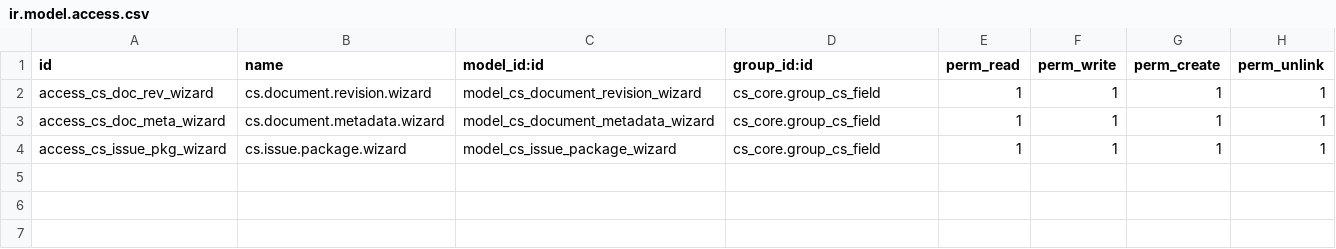
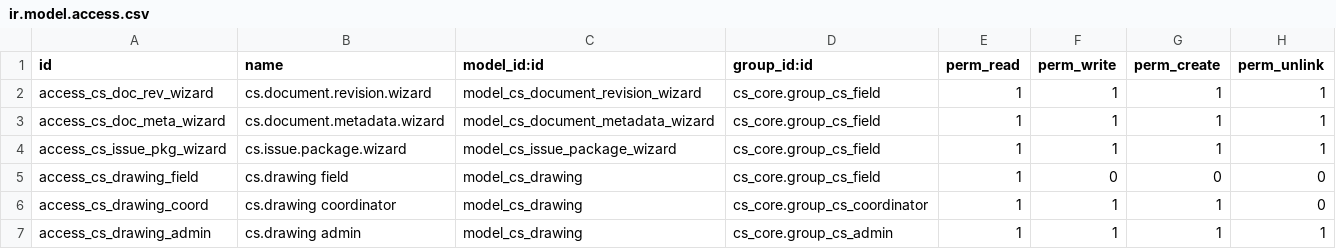
Before and after one commit to dariusakbari/addons, a CSV file: cs_documents/security/ir.model.access.csv, drawn as a sheet; the diff names each change by its address in the sheet, - before the commit and + after, or states it on an @@ line.

```diff
--- a/cs_documents/security/ir.model.access.csv
+++ b/cs_documents/security/ir.model.access.csv
+row 5: access_cs_drawing_field | cs.drawing field | model_cs_drawing | cs_core.group_cs_field | 1 | 0 | 0 | 0
+row 6: access_cs_drawing_coord | cs.drawing coordinator | model_cs_drawing | cs_core.group_cs_coordinator | 1 | 1 | 1 | 0
+row 7: access_cs_drawing_admin | cs.drawing admin | model_cs_drawing | cs_core.group_cs_admin | 1 | 1 | 1 | 1
```
Also changed, not shown: 6 other files.
